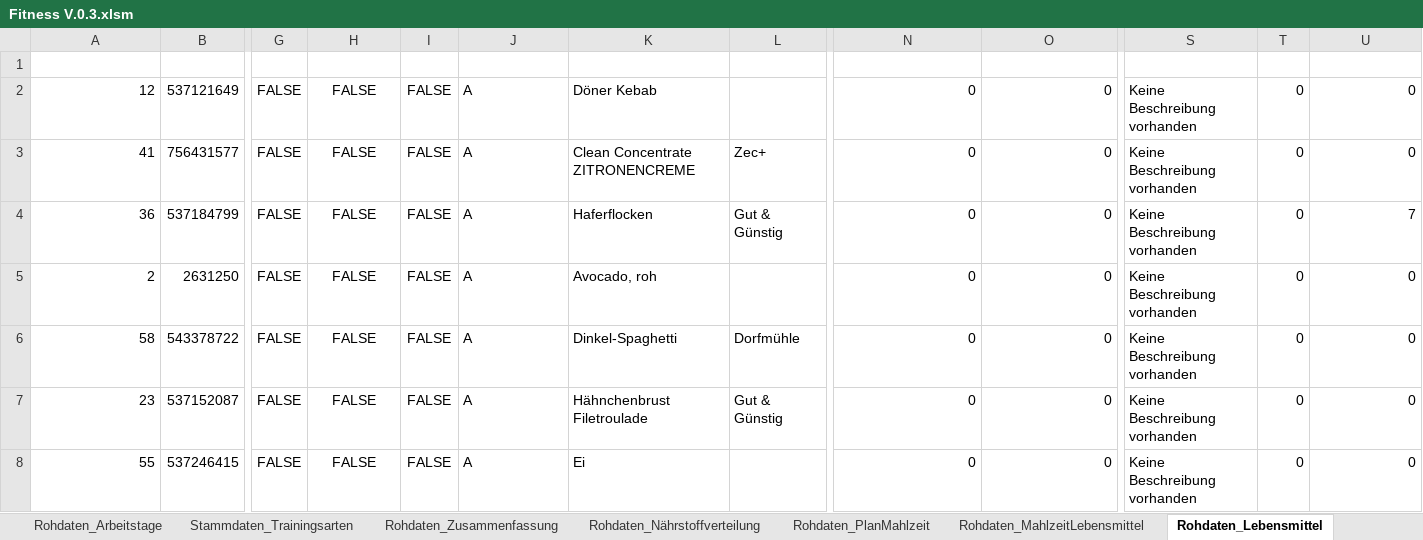
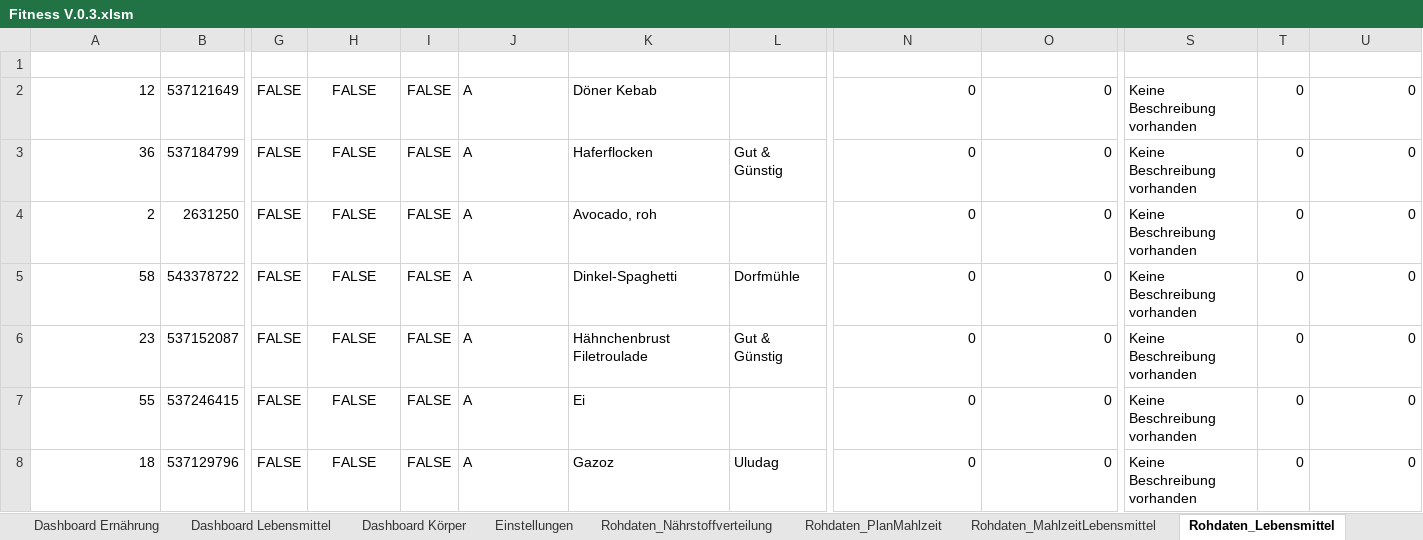
Before and after one commit to MatthiasBae/Fitness-Excel, an Excel workbook: Fitness V.0.3.xlsm, sheet Rohdaten_Lebensmittel, drawn as a sheet; only a part is shown, gaps mark what is left out; the shorter side is filled out with more unchanged rows; values as stored, in another font and other column widths than the file's, no borders; table styles not drawn; removed rows and columns are numbered as before the commit, all else as after; rows hold the shown columns only; the diff names each change by its address in the sheet, - before the commit and + after, or states it on an @@ line.

```diff
--- a/Fitness V.0.3.xlsm (sheet Rohdaten_Lebensmittel)
+++ b/Fitness V.0.3.xlsm (sheet Rohdaten_Lebensmittel)
-row 3: 41 | 756431577 | FALSE | FALSE | FALSE | A | Clean Concentrate ZITRONENCREME | Zec+ | 0 | 0 | Keine Beschreibung vorhanden | 0 | 0
-U3 (AnzahlBenutzt): 7
+U3 (AnzahlBenutzt): 0
```
Also changed, not shown: sheet Rohdaten_MahlzeitLebensmittel, sheet Dashboard Lebensmittel, sheet Rohdaten_Zusammenfassung, sheet Rohdaten_PlanMahlzeit, sheet Dashboard Ernährung, sheet Dashboard Körper, 1 more sheet, other sheet tabs, charts or pictures.
